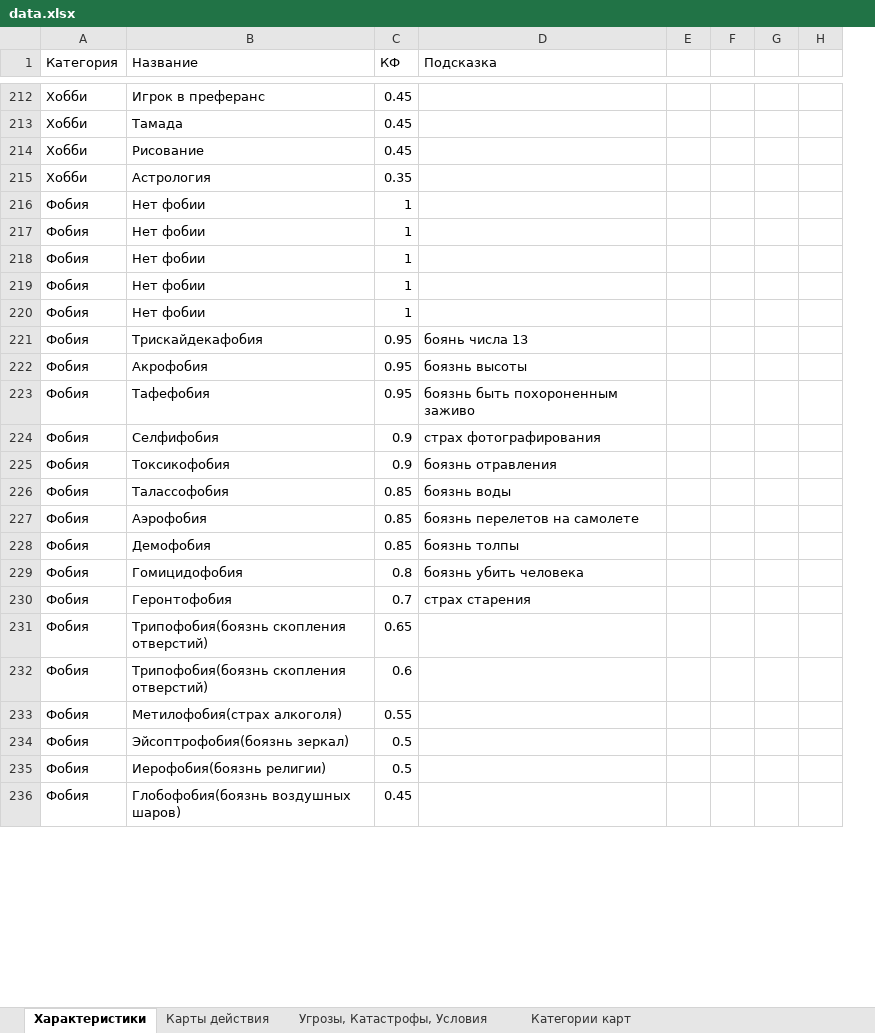
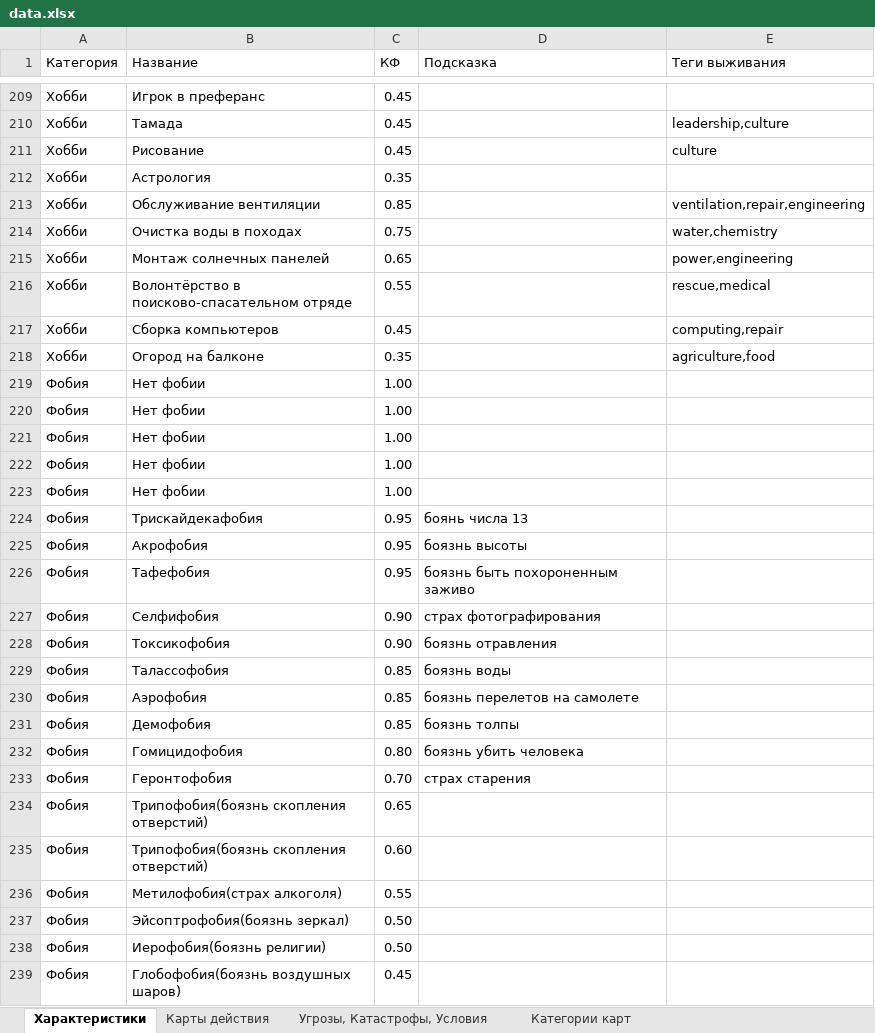
Before and after one commit to A1exanderKorn/bunker-online, an Excel workbook: server/data.xlsx, sheet Характеристики, drawn as a sheet; only a part is shown, gaps mark what is left out; values as stored, in another font and other column widths than the file's, no borders; table styles not drawn; removed rows and columns are numbered as before the commit, all else as after; the diff covers the shown part only; the diff names each change by its address in the sheet, - before the commit and + after, or states it on an @@ line.

```diff
--- a/server/data.xlsx (sheet Характеристики)
+++ b/server/data.xlsx (sheet Характеристики)
-column E, empty
-column F, empty
-column G, empty
-column H, empty
+column E (Теги выживания), rows 210-211: leadership,culture | culture
+row 213: Хобби | Обслуживание вентиляции | 0.85 |  | ventilation,repair,engineering
+row 214: Хобби | Очистка воды в походах | 0.75 |  | water,chemistry
+row 215: Хобби | Монтаж солнечных панелей | 0.65 |  | power,engineering
+row 216: Хобби | Волонтёрство в поисково-спасательном отряде | 0.55 |  | rescue,medical
+row 217: Хобби | Сборка компьютеров | 0.45 |  | computing,repair
+row 218: Хобби | Огород на балконе | 0.35 |  | agriculture,food
-C219:C223 (КФ): 1
+C219:C223 (КФ): 1.00
-C227:C228 (КФ): 0.9
+C227:C228 (КФ): 0.90
-C232 (КФ): 0.8
+C232 (КФ): 0.80
-C233 (КФ): 0.7
+C233 (КФ): 0.70
-C235 (КФ): 0.6
+C235 (КФ): 0.60
-C237:C238 (КФ): 0.5
+C237:C238 (КФ): 0.50
```
Also changed, not shown: 3 removed rows, 215 edited cells and merged cells elsewhere in this sheet, sheet Угрозы, Катастрофы, Условия, sheet Карты действия, 20 other files.
